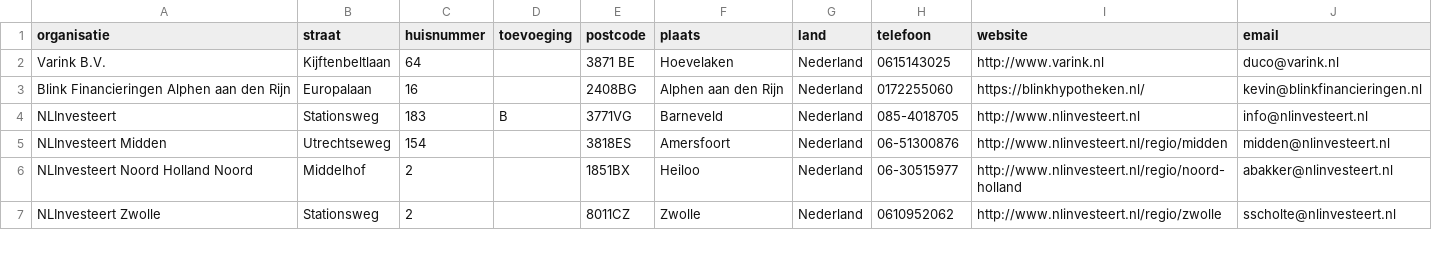
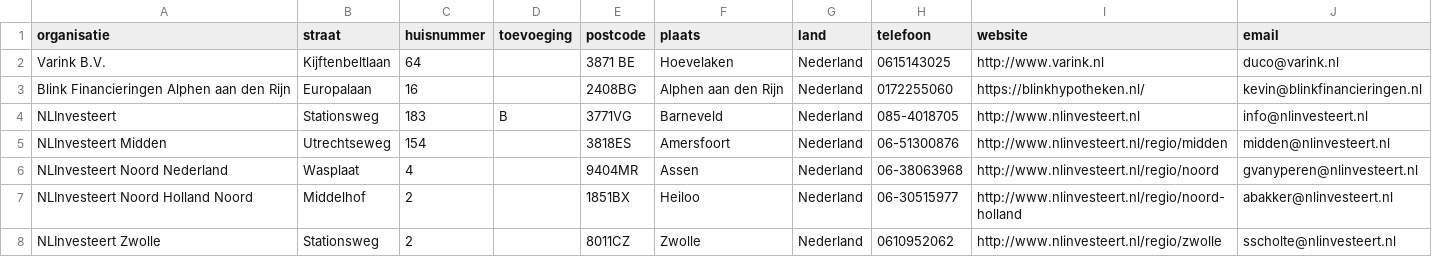
Before and after one commit to Stichting-MKB-Financiering/update-advisors, a CSV file: addresses.csv, drawn as a sheet; only a part is shown; the diff names each change by its address in the sheet, - before the commit and + after, or states it on an @@ line.

```diff
--- a/addresses.csv
+++ b/addresses.csv
+row 6: NLInvesteert Noord Nederland | Wasplaat | 4 |  | 9404MR | Assen | Nederland | 06-38063968 | http://www.nlinvesteert.nl/regio/noord | gvanyperen@nlinvesteert.nl
```
Also changed, not shown: 1 other file.
